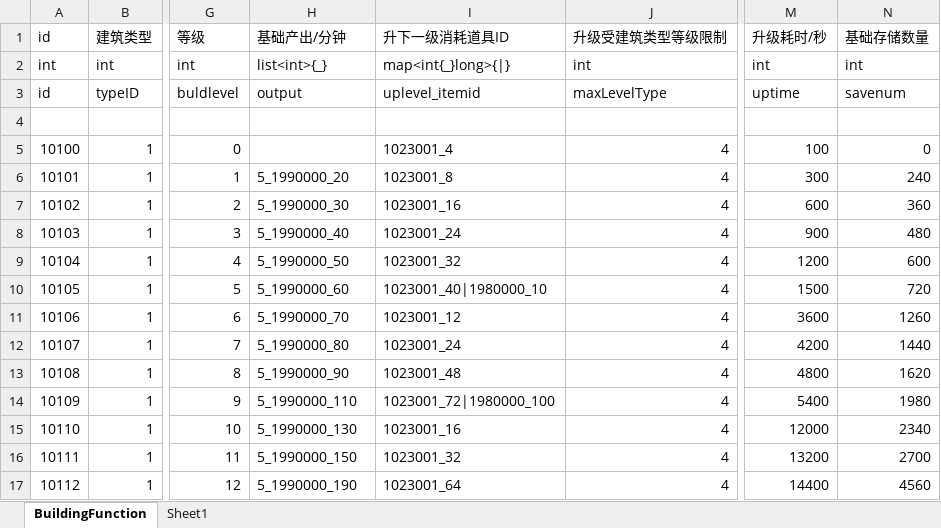
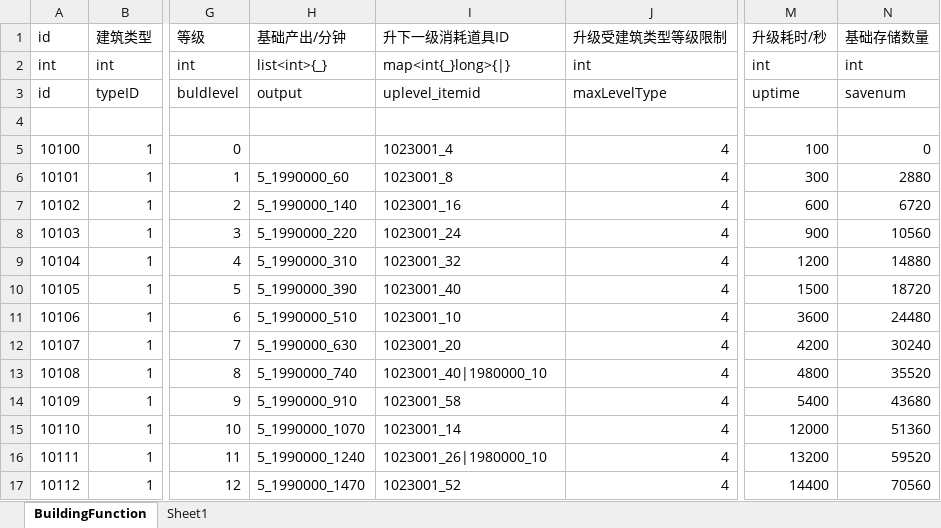
Before and after one commit to yanhailong/jjj_server, an Excel workbook: hall/resources/sample/BuildingFunction.xlsx, sheet BuildingFunction, drawn as a sheet; only a part is shown, gaps mark what is left out; values as stored, in another font and other column widths than the file's, no borders; the diff covers the shown part only; the diff names each change by its address in the sheet, - before the commit and + after, or states it on an @@ line.

```diff
--- a/hall/resources/sample/BuildingFunction.xlsx (sheet BuildingFunction)
+++ b/hall/resources/sample/BuildingFunction.xlsx (sheet BuildingFunction)
-H6 (基础产出/分钟): 5_1990000_20
+H6 (基础产出/分钟): 5_1990000_60
-N6 (基础存储数量): 240
+N6 (基础存储数量): 2880
-H7 (基础产出/分钟): 5_1990000_30
+H7 (基础产出/分钟): 5_1990000_140
-N7 (基础存储数量): 360
+N7 (基础存储数量): 6720
-H8 (基础产出/分钟): 5_1990000_40
+H8 (基础产出/分钟): 5_1990000_220
-N8 (基础存储数量): 480
+N8 (基础存储数量): 10560
-H9 (基础产出/分钟): 5_1990000_50
+H9 (基础产出/分钟): 5_1990000_310
-N9 (基础存储数量): 600
+N9 (基础存储数量): 14880
-H10 (基础产出/分钟): 5_1990000_60
+H10 (基础产出/分钟): 5_1990000_390
-I10 (升下一级消耗道具ID): 1023001_40|1980000_10
+I10 (升下一级消耗道具ID): 1023001_40
-N10 (基础存储数量): 720
+N10 (基础存储数量): 18720
-H11 (基础产出/分钟): 5_1990000_70
+H11 (基础产出/分钟): 5_1990000_510
-I11 (升下一级消耗道具ID): 1023001_12
+I11 (升下一级消耗道具ID): 1023001_10
-N11 (基础存储数量): 1260
+N11 (基础存储数量): 24480
-H12 (基础产出/分钟): 5_1990000_80
+H12 (基础产出/分钟): 5_1990000_630
-I12 (升下一级消耗道具ID): 1023001_24
+I12 (升下一级消耗道具ID): 1023001_20
-N12 (基础存储数量): 1440
+N12 (基础存储数量): 30240
-H13 (基础产出/分钟): 5_1990000_90
+H13 (基础产出/分钟): 5_1990000_740
-I13 (升下一级消耗道具ID): 1023001_48
+I13 (升下一级消耗道具ID): 1023001_40|1980000_10
-N13 (基础存储数量): 1620
+N13 (基础存储数量): 35520
-H14 (基础产出/分钟): 5_1990000_110
+H14 (基础产出/分钟): 5_1990000_910
-I14 (升下一级消耗道具ID): 1023001_72|1980000_100
+I14 (升下一级消耗道具ID): 1023001_58
-N14 (基础存储数量): 1980
+N14 (基础存储数量): 43680
-H15 (基础产出/分钟): 5_1990000_130
+H15 (基础产出/分钟): 5_1990000_1070
-I15 (升下一级消耗道具ID): 1023001_16
+I15 (升下一级消耗道具ID): 1023001_14
-N15 (基础存储数量): 2340
+N15 (基础存储数量): 51360
-H16 (基础产出/分钟): 5_1990000_150
+H16 (基础产出/分钟): 5_1990000_1240
-I16 (升下一级消耗道具ID): 1023001_32
+I16 (升下一级消耗道具ID): 1023001_26|1980000_10
-N16 (基础存储数量): 2700
+N16 (基础存储数量): 59520
-H17 (基础产出/分钟): 5_1990000_190
+H17 (基础产出/分钟): 5_1990000_1470
-I17 (升下一级消耗道具ID): 1023001_64
+I17 (升下一级消耗道具ID): 1023001_52
-N17 (基础存储数量): 4560
+N17 (基础存储数量): 70560
```
Also changed, not shown: 175 edited cells elsewhere in this sheet, hall/resources/sample/FirstPayment.xlsx, hall/resources/sample/avatar.xlsx, 22 other files.
